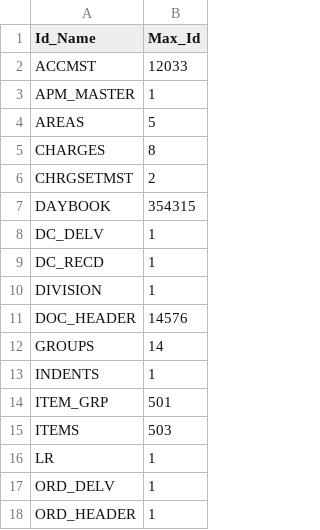
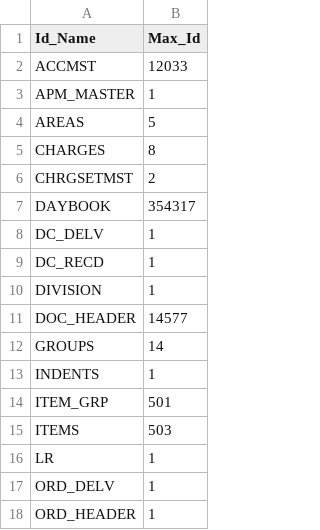
Before and after one commit to krishnasai-narayana/3goils, a CSV file: data/Doc_MaxId.csv, drawn as a sheet; only a part is shown.

```diff
--- a/data/Doc_MaxId.csv
+++ b/data/Doc_MaxId.csv
@@ -6,3 +6,3 @@ CHARGES,8
 CHRGSETMST,2
-DAYBOOK,354315
+DAYBOOK,354317
 DC_DELV,1
@@ -10,3 +10,3 @@ DC_RECD,1
 DIVISION,1
-DOC_HEADER,14576
+DOC_HEADER,14577
 GROUPS,14
```
Also changed, not shown: data/bnktran.csv, 3 other files.
